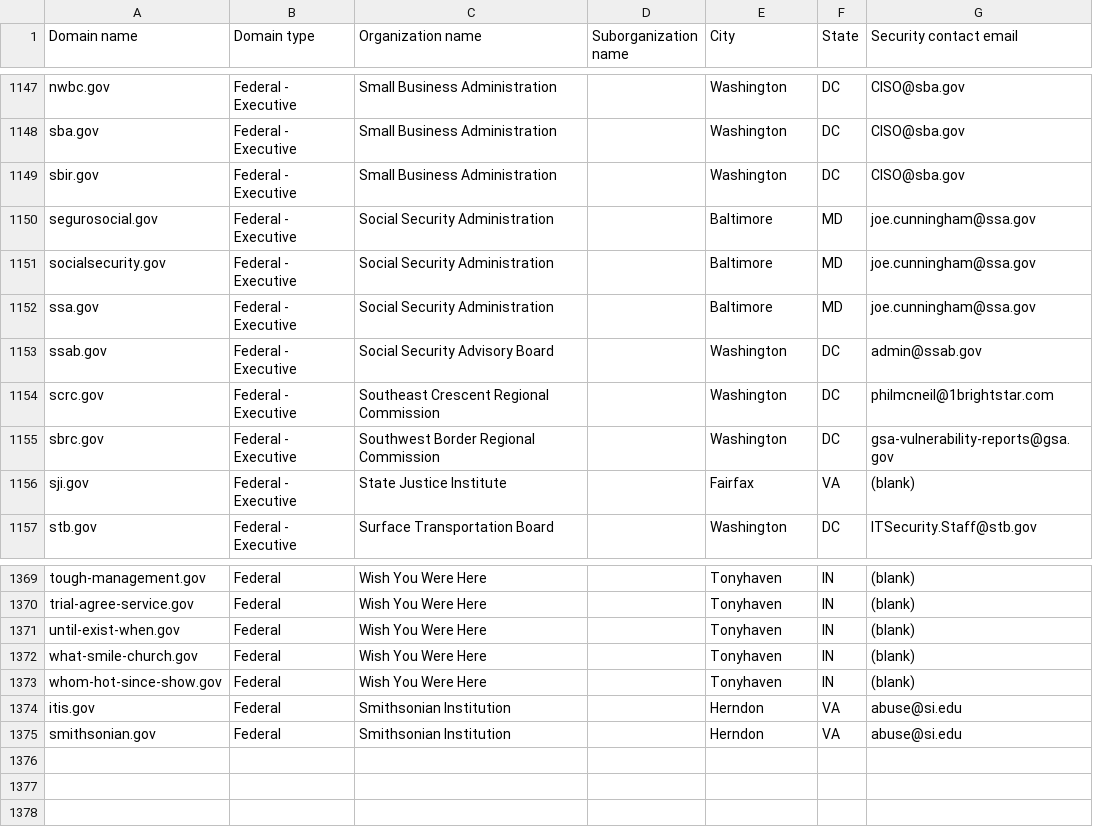
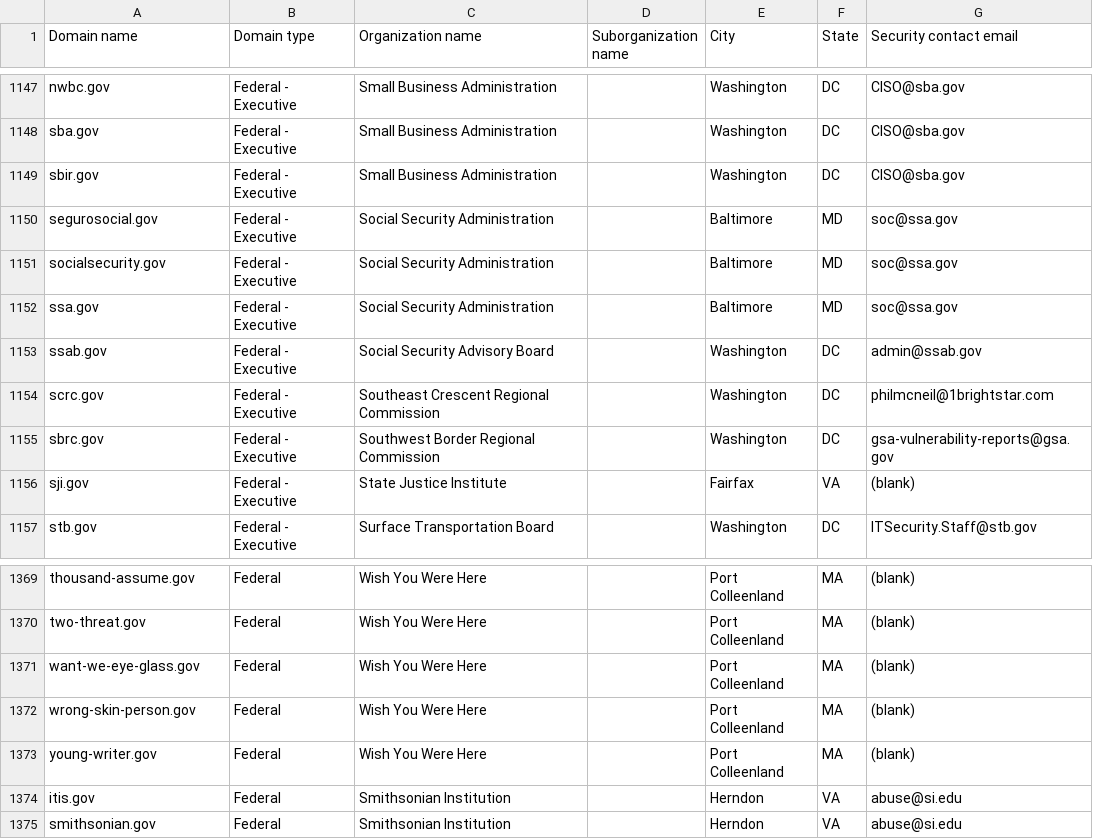
Before and after one commit to cisagov/dotgov-data-staging, a CSV file: current-federal-staging.csv, drawn as a sheet; only a part is shown, gaps mark what is left out; the diff covers the shown part only; the diff names each change by its address in the sheet, - before the commit and + after, or states it on an @@ line.

Commit message:
Flat: latest data (2026-06-16T08:43:32.391Z) {   "date": "2026-06-16T08:43:32.391Z",   "files": [     {       "name": "current-federal-staging.csv",       "deltaBytes": 199,       "source": "https://getgov-staging.app.cloud.gov/api/v1/get-report/current-federal"     },     {       "name": "current-full-staging.csv",       "deltaBytes": 1179,       "source": "https://getgov-staging.app.cloud.gov/api/v1/get-report/current-full"     }   ] }

```diff
--- a/current-federal-staging.csv
+++ b/current-federal-staging.csv
-G1150:G1152 (Security contact email): joe.cunningham@ssa.gov
+G1150:G1152 (Security contact email): soc@ssa.gov
-A1369 (Domain name): tough-management.gov
+A1369 (Domain name): thousand-assume.gov
-E1369:E1373 (City): Tonyhaven
+E1369:E1373 (City): Port Colleenland
-F1369:F1373 (State): IN
+F1369:F1373 (State): MA
-A1370 (Domain name): trial-agree-service.gov
+A1370 (Domain name): two-threat.gov
-A1371 (Domain name): until-exist-when.gov
+A1371 (Domain name): want-we-eye-glass.gov
-A1372 (Domain name): what-smile-church.gov
+A1372 (Domain name): wrong-skin-person.gov
-A1373 (Domain name): whom-hot-since-show.gov
+A1373 (Domain name): young-writer.gov
```
Also changed, not shown: 81 edited cells elsewhere in this file, 1 other file.
